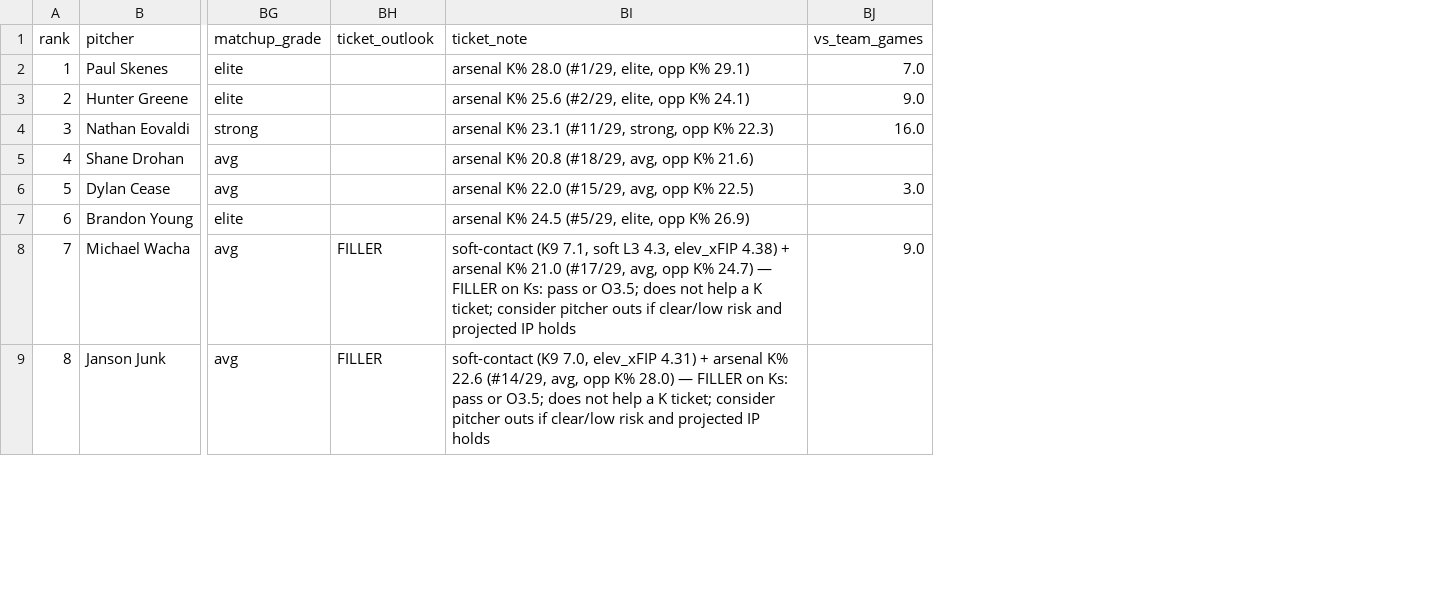
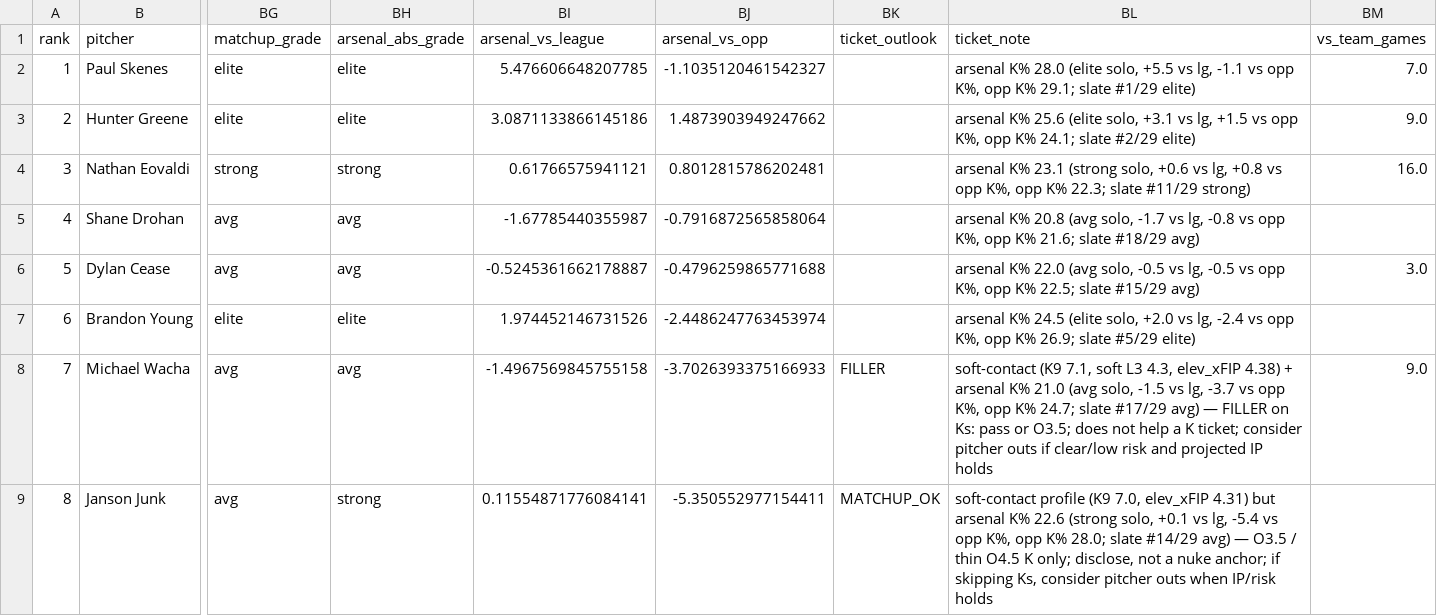
Before and after one commit to Ceezwrld/K-matchup, a CSV file: rankings-2026-07-31.csv, drawn as a sheet; only a part is shown, gaps mark what is left out; addresses are those after the commit; the diff covers the shown part only; the diff names each change by its address in the sheet, - before the commit and + after, or states it on an @@ line.

```diff
--- a/rankings-2026-07-31.csv
+++ b/rankings-2026-07-31.csv
+column BH (arsenal_abs_grade), rows 2-9: elite | elite | strong | avg | avg | elite | avg | strong
+column BI (arsenal_vs_league), rows 2-9: 5.476606648207785 | 3.0871133866145186 | 0.61766575941121 | -1.67785440355987 | -0.5245361662178887 | 1.974452146731526 | -1.4967569845755158 | 0.11554871776084141
+column BJ (arsenal_vs_opp), rows 2-9: -1.1035120461542327 | 1.4873903949247662 | 0.8012815786202481 | -0.7916872565858064 | -0.4796259865771688 | -2.4486247763453974 | -3.7026393375166933 | -5.350552977154411
-BL2 (ticket_note): …K% 28.0 (#1/29, elite, opp K% 29.1)
+BL2 (ticket_note): …K% 28.0 (elite solo, +5.5 vs lg, -1.1 vs opp K%, opp K% 29.1; slate #1/29 elite)
-BL3 (ticket_note): …K% 25.6 (#2/29, elite, opp K% 24.1)
+BL3 (ticket_note): …K% 25.6 (elite solo, +3.1 vs lg, +1.5 vs opp K%, opp K% 24.1; slate #2/29 elite)
-BL4 (ticket_note): …K% 23.1 (#11/29, strong, opp K% 22.3)
+BL4 (ticket_note): …K% 23.1 (strong solo, +0.6 vs lg, +0.8 vs opp K%, opp K% 22.3; slate #11/29 strong)
-BL5 (ticket_note): …K% 20.8 (#18/29, avg, opp K% 21.6)
+BL5 (ticket_note): …K% 20.8 (avg solo, -1.7 vs lg, -0.8 vs opp K%, opp K% 21.6; slate #18/29 avg)
-BL6 (ticket_note): …K% 22.0 (#15/29, avg, opp K% 22.5)
+BL6 (ticket_note): …K% 22.0 (avg solo, -0.5 vs lg, -0.5 vs opp K%, opp K% 22.5; slate #15/29 avg)
-BL7 (ticket_note): …K% 24.5 (#5/29, elite, opp K% 26.9)
+BL7 (ticket_note): …K% 24.5 (elite solo, +2.0 vs lg, -2.4 vs opp K%, opp K% 26.9; slate #5/29 elite)
-BL8 (ticket_note): …K% 21.0 (#17/29, avg, opp K% 24.7) — FILLER…
+BL8 (ticket_note): …K% 21.0 (avg solo, -1.5 vs lg, -3.7 vs opp K%, opp K% 24.7; slate #17/29 avg) — FILLER…
-BK9 (ticket_outlook): FILLER
+BK9 (ticket_outlook): MATCHUP_OK
-BL9 (ticket_note): soft-contact (K9 7.0, elev_xFIP 4.31) + arsenal K% 22.6 (#14/29, avg, opp K% 28.0) — FILLER on Ks: pass or O3.5; does not help a K ticket; consider pitcher outs if clear/low risk and projected IP holds
+BL9 (ticket_note): soft-contact profile (K9 7.0, elev_xFIP 4.31) but arsenal K% 22.6 (strong solo, +0.1 vs lg, -5.4 vs opp K%, opp K% 28.0; slate #14/29 avg) — O3.5 / thin O4.5 K only; disclose, not a nuke anchor; if skipping Ks, consider pitcher outs when IP/risk holds
```
Also changed, not shown: 63 edited cells elsewhere in this file, hits-2026-07-31.csv, 7 other files.
